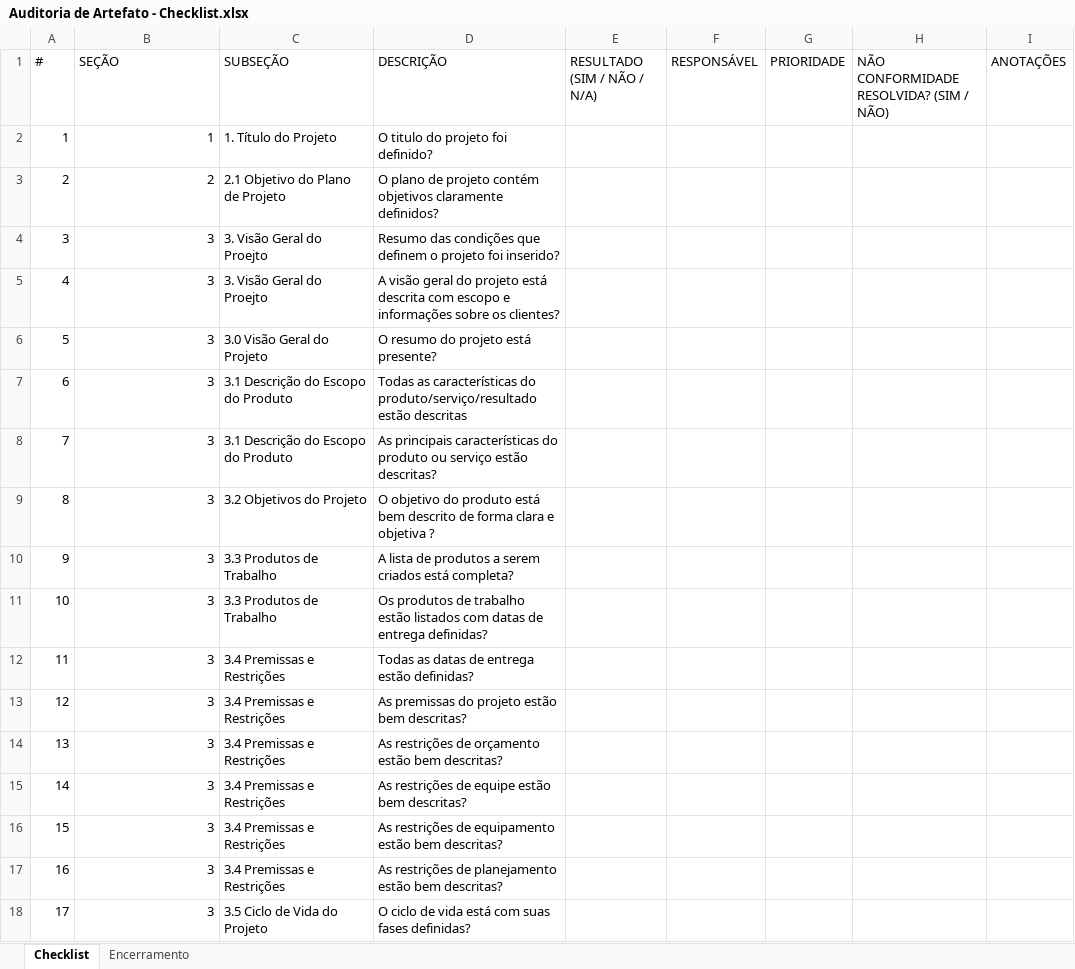
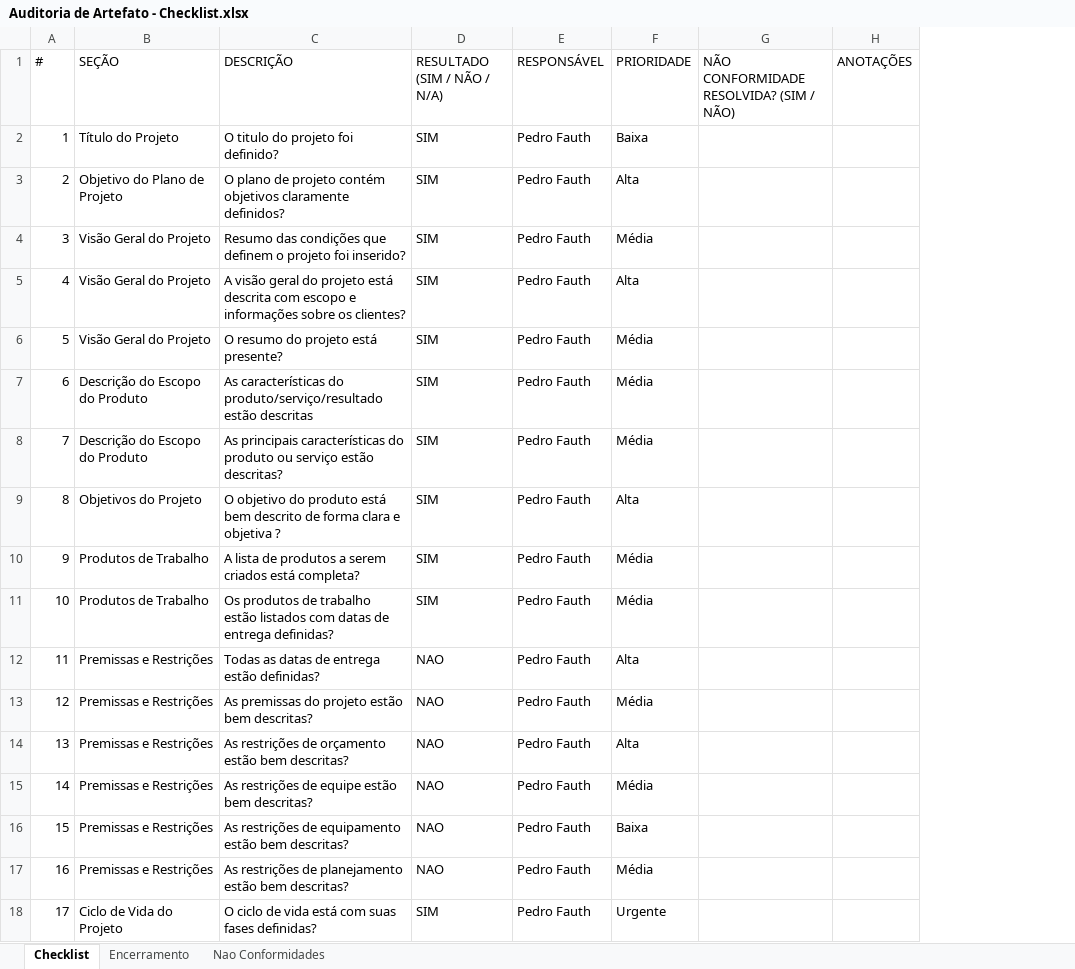
Before and after one commit to aryfarahs/PUCPR, an Excel workbook: 4Periodo/QualidadeDeSoftware/Auditoria de Artefato - Checklist.xlsx, sheet Checklist, drawn as a sheet; only a part is shown; values as stored, in another font and other column widths than the file's, no cell formats; removed rows and columns are numbered as before the commit, all else as after; the diff covers the shown part only; the diff names each change by its address in the sheet, - before the commit and + after, or states it on an @@ line.

```diff
--- a/4Periodo/QualidadeDeSoftware/Auditoria de Artefato - Checklist.xlsx (sheet Checklist)
+++ b/4Periodo/QualidadeDeSoftware/Auditoria de Artefato - Checklist.xlsx (sheet Checklist)
+sheet tab: Nao Conformidades
-column C (SUBSEÇÃO), rows 2-6: 1. Título do Projeto | 2.1 Objetivo do Plano de Projeto | 3. Visão Geral do Proejto | 3. Visão Geral do Proejto | 3.0 Visão Geral do Projeto; rows 8-18: 3.1 Descrição do Escopo do Produto | 3.2 Objetivos do Projeto | 3.3 Produtos de Trabalho | 3.3 Produtos de Trabalho | 3.4 Premissas e Restrições | 3.4 Premissas e Restrições | 3.4 Premissas e Restrições | 3.4 Premissas e Restrições | 3.4 Premissas e Restrições | 3.4 Premissas e Restrições | 3.5 Ciclo de Vida do Projeto
-B2 (SEÇÃO): 1
+B2 (SEÇÃO): Título do Projeto
-D2:D6 (RESULTADO (SIM / NÃO / N/A)): (empty)
+D2:D6 (RESULTADO (SIM / NÃO / N/A)): SIM
-E2:E6 (RESPONSÁVEL): (empty)
+E2:E6 (RESPONSÁVEL): Pedro Fauth
-F2 (PRIORIDADE): (empty)
+F2 (PRIORIDADE): Baixa
-B3 (SEÇÃO): 2
+B3 (SEÇÃO): Objetivo do Plano de Projeto
-F3 (PRIORIDADE): (empty)
+F3 (PRIORIDADE): Alta
-B4:B6 (SEÇÃO): 3
+B4:B6 (SEÇÃO): Visão Geral do Projeto
-F4 (PRIORIDADE): (empty)
+F4 (PRIORIDADE): Média
-F5 (PRIORIDADE): (empty)
+F5 (PRIORIDADE): Alta
-F6 (PRIORIDADE): (empty)
+F6 (PRIORIDADE): Média
-row 7: 6 | 3 | 3.1 Descrição do Escopo do Produto | Todas as características do produto/serviço/resultado estão descritas
+row 7: 6 | Descrição do Escopo do Produto | As características do produto/serviço/resultado estão descritas | SIM | Pedro Fauth | Média
-B8 (SEÇÃO): 3
+B8 (SEÇÃO): Descrição do Escopo do Produto
-D8:D11 (RESULTADO (SIM / NÃO / N/A)): (empty)
+D8:D11 (RESULTADO (SIM / NÃO / N/A)): SIM
-E8:E18 (RESPONSÁVEL): (empty)
+E8:E18 (RESPONSÁVEL): Pedro Fauth
-F8 (PRIORIDADE): (empty)
+F8 (PRIORIDADE): Média
-B9 (SEÇÃO): 3
+B9 (SEÇÃO): Objetivos do Projeto
-F9 (PRIORIDADE): (empty)
+F9 (PRIORIDADE): Alta
-B10:B11 (SEÇÃO): 3
+B10:B11 (SEÇÃO): Produtos de Trabalho
-F10:F11 (PRIORIDADE): (empty)
+F10:F11 (PRIORIDADE): Média
-B12:B17 (SEÇÃO): 3
+B12:B17 (SEÇÃO): Premissas e Restrições
-D12:D17 (RESULTADO (SIM / NÃO / N/A)): (empty)
+D12:D17 (RESULTADO (SIM / NÃO / N/A)): NAO
-F12 (PRIORIDADE): (empty)
+F12 (PRIORIDADE): Alta
-F13 (PRIORIDADE): (empty)
+F13 (PRIORIDADE): Média
-F14 (PRIORIDADE): (empty)
+F14 (PRIORIDADE): Alta
-F15 (PRIORIDADE): (empty)
+F15 (PRIORIDADE): Média
-F16 (PRIORIDADE): (empty)
+F16 (PRIORIDADE): Baixa
-F17 (PRIORIDADE): (empty)
+F17 (PRIORIDADE): Média
-B18 (SEÇÃO): 3
+B18 (SEÇÃO): Ciclo de Vida do Projeto
-D18 (RESULTADO (SIM / NÃO / N/A)): (empty)
+D18 (RESULTADO (SIM / NÃO / N/A)): SIM
-F18 (PRIORIDADE): (empty)
+F18 (PRIORIDADE): Urgente
```
Also changed, not shown: 15 added rows, 23 removed rows, 100 edited cells and row numbers in column A elsewhere in this sheet, sheet Encerramento, cell formats, 16 other files.
